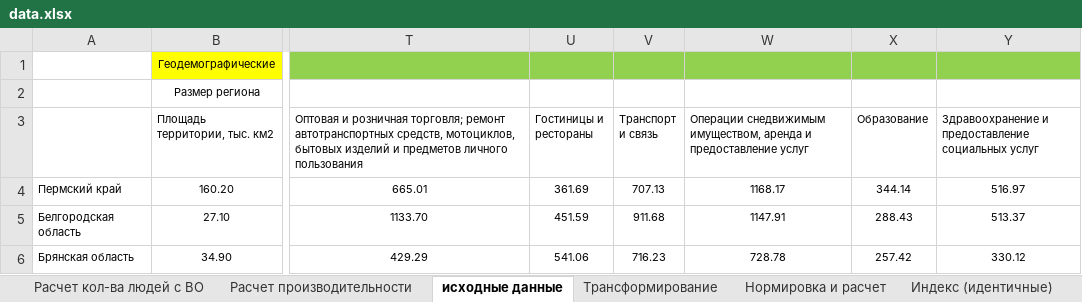
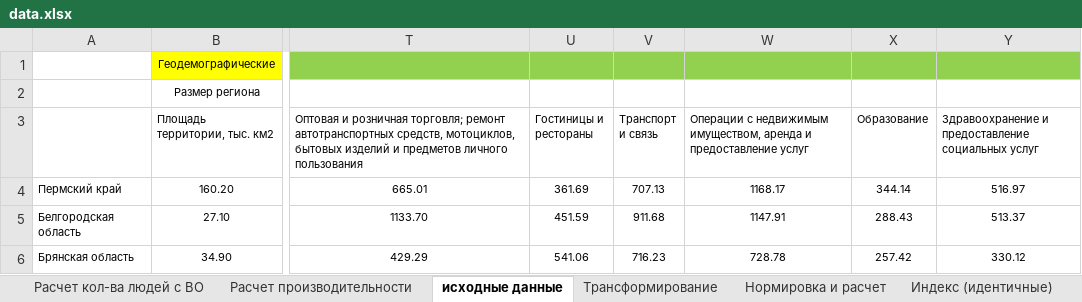
Before and after one commit to mariarusinova/benchmarking, an Excel workbook: data.xlsx, sheet исходные данные, drawn as a sheet; only a part is shown, gaps mark what is left out; values as stored, in another font and other column widths than the file's, no borders; the diff names each change by its address in the sheet, - before the commit and + after, or states it on an @@ line.

```diff
--- a/data.xlsx (sheet исходные данные)
+++ b/data.xlsx (sheet исходные данные)
-W3: Операции снедвижимым имуществом, аренда…
+W3: Операции с недвижимым имуществом, аренда…
```
Also changed, not shown: sheet Расчет производительности, sheet Трансформирование, sheet Нормировка и расчет.
